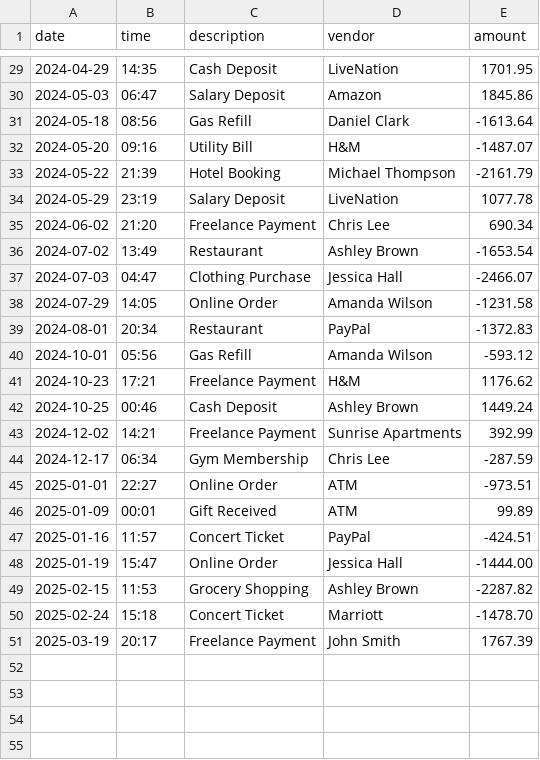
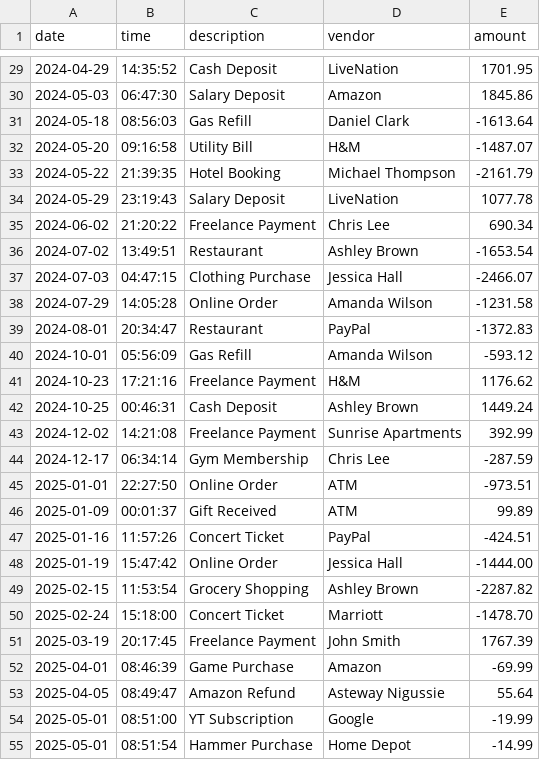
Before and after one commit to astewayn17/AccountingLedger, a CSV file: src/main/resources/transactions.csv, drawn as a sheet; only a part is shown, gaps mark what is left out; the diff covers the shown part only.

```diff
--- a/src/main/resources/transactions.csv
+++ b/src/main/resources/transactions.csv
@@ -29,23 +29,27 @@ date|time|description|vendor|amount
-2024-04-29|14:35|Cash Deposit|LiveNation|1701.95
-2024-05-03|06:47|Salary Deposit|Amazon|1845.86
-2024-05-18|08:56|Gas Refill|Daniel Clark|-1613.64
-2024-05-20|09:16|Utility Bill|H&M|-1487.07
-2024-05-22|21:39|Hotel Booking|Michael Thompson|-2161.79
-2024-05-29|23:19|Salary Deposit|LiveNation|1077.78
-2024-06-02|21:20|Freelance Payment|Chris Lee|690.34
-2024-07-02|13:49|Restaurant|Ashley Brown|-1653.54
-2024-07-03|04:47|Clothing Purchase|Jessica Hall|-2466.07
-2024-07-29|14:05|Online Order|Amanda Wilson|-1231.58
-2024-08-01|20:34|Restaurant|PayPal|-1372.83
-2024-10-01|05:56|Gas Refill|Amanda Wilson|-593.12
-2024-10-23|17:21|Freelance Payment|H&M|1176.62
-2024-10-25|00:46|Cash Deposit|Ashley Brown|1449.24
-2024-12-02|14:21|Freelance Payment|Sunrise Apartments|392.99
-2024-12-17|06:34|Gym Membership|Chris Lee|-287.59
-2025-01-01|22:27|Online Order|ATM|-973.51
-2025-01-09|00:01|Gift Received|ATM|99.89
-2025-01-16|11:57|Concert Ticket|PayPal|-424.51
-2025-01-19|15:47|Online Order|Jessica Hall|-1444.00
-2025-02-15|11:53|Grocery Shopping|Ashley Brown|-2287.82
-2025-02-24|15:18|Concert Ticket|Marriott|-1478.70
-2025-03-19|20:17|Freelance Payment|John Smith|1767.39
+2024-04-29|14:35:52|Cash Deposit|LiveNation|1701.95
+2024-05-03|06:47:30|Salary Deposit|Amazon|1845.86
+2024-05-18|08:56:03|Gas Refill|Daniel Clark|-1613.64
+2024-05-20|09:16:58|Utility Bill|H&M|-1487.07
+2024-05-22|21:39:35|Hotel Booking|Michael Thompson|-2161.79
+2024-05-29|23:19:43|Salary Deposit|LiveNation|1077.78
+2024-06-02|21:20:22|Freelance Payment|Chris Lee|690.34
+2024-07-02|13:49:51|Restaurant|Ashley Brown|-1653.54
+2024-07-03|04:47:15|Clothing Purchase|Jessica Hall|-2466.07
+2024-07-29|14:05:28|Online Order|Amanda Wilson|-1231.58
+2024-08-01|20:34:47|Restaurant|PayPal|-1372.83
+2024-10-01|05:56:09|Gas Refill|Amanda Wilson|-593.12
+2024-10-23|17:21:16|Freelance Payment|H&M|1176.62
+2024-10-25|00:46:31|Cash Deposit|Ashley Brown|1449.24
+2024-12-02|14:21:08|Freelance Payment|Sunrise Apartments|392.99
+2024-12-17|06:34:14|Gym Membership|Chris Lee|-287.59
+2025-01-01|22:27:50|Online Order|ATM|-973.51
+2025-01-09|00:01:37|Gift Received|ATM|99.89
+2025-01-16|11:57:26|Concert Ticket|PayPal|-424.51
+2025-01-19|15:47:42|Online Order|Jessica Hall|-1444.00
+2025-02-15|11:53:54|Grocery Shopping|Ashley Brown|-2287.82
+2025-02-24|15:18:00|Concert Ticket|Marriott|-1478.70
+2025-03-19|20:17:45|Freelance Payment|John Smith|1767.39
+2025-04-01|08:46:39|Game Purchase|Amazon|-69.99
+2025-04-05|08:49:47|Amazon Refund|Asteway Nigussie|55.64
+2025-05-01|08:51:00|YT Subscription|Google|-19.99
+2025-05-01|08:51:54|Hammer Purchase|Home Depot|-14.99
```
Also changed, not shown: 1 added row and 27 edited cells elsewhere in this file, 2 other files.
